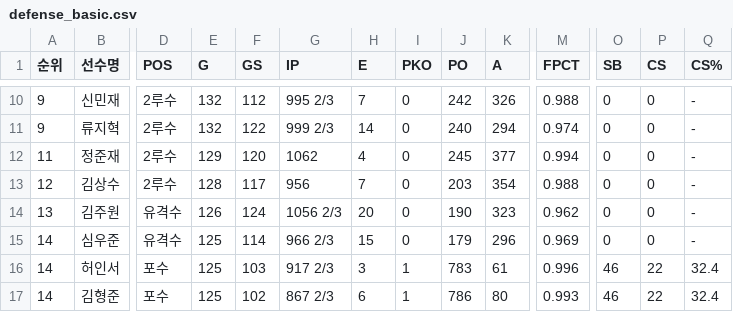
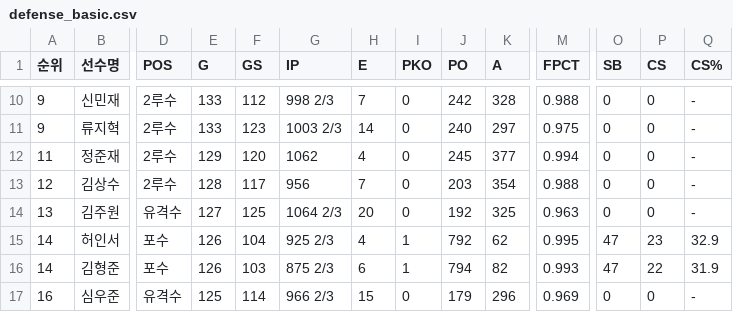
Before and after one commit to yruserious/kbo-fangraphs-v4, a CSV file: data_raw/2026_kbo_official/defense_basic.csv, drawn as a sheet; only a part is shown, gaps mark what is left out; removed rows and columns are numbered as before the commit, all else as after; rows hold the shown columns only; the diff covers the shown part only; the diff names each change by its address in the sheet, - before the commit and + after, or states it on an @@ line.

```diff
--- a/data_raw/2026_kbo_official/defense_basic.csv
+++ b/data_raw/2026_kbo_official/defense_basic.csv
-E10:E11 (G): 132
+E10:E11 (G): 133
-G10 (IP): 995 2/3
+G10 (IP): 998 2/3
-K10 (A): 326
+K10 (A): 328
-F11 (GS): 122
+F11 (GS): 123
-G11 (IP): 999 2/3
+G11 (IP): 1003 2/3
-K11 (A): 294
+K11 (A): 297
-M11 (FPCT): 0.974
+M11 (FPCT): 0.975
-E14 (G): 126
+E14 (G): 127
-F14 (GS): 124
+F14 (GS): 125
-G14 (IP): 1056 2/3
+G14 (IP): 1064 2/3
-J14 (PO): 190
+J14 (PO): 192
-K14 (A): 323
+K14 (A): 325
-M14 (FPCT): 0.962
+M14 (FPCT): 0.963
-row 15: 14 | 심우준 | 유격수 | 125 | 114 | 966 2/3 | 15 | 0 | 179 | 296 | 0.969 | 0 | 0 | -
-E15:E16 (G): 125
+E15:E16 (G): 126
-F15 (GS): 103
+F15 (GS): 104
-G15 (IP): 917 2/3
+G15 (IP): 925 2/3
-H15 (E): 3
+H15 (E): 4
-J15 (PO): 783
+J15 (PO): 792
-K15 (A): 61
+K15 (A): 62
-M15 (FPCT): 0.996
+M15 (FPCT): 0.995
-O15:O16 (SB): 46
+O15:O16 (SB): 47
-P15 (CS): 22
+P15 (CS): 23
-Q15 (CS%): 32.4
+Q15 (CS%): 32.9
-F16 (GS): 102
+F16 (GS): 103
-G16 (IP): 867 2/3
+G16 (IP): 875 2/3
-J16 (PO): 786
+J16 (PO): 794
-K16 (A): 80
+K16 (A): 82
-Q16 (CS%): 32.4
+Q16 (CS%): 31.9
+row 17: 16 | 심우준 | 유격수 | 125 | 114 | 966 2/3 | 15 | 0 | 179 | 296 | 0.969 | 0 | 0 | -
```
Also changed, not shown: 91 edited cells elsewhere in this file, data_raw/2026_kbo_official/hitter_basic1.csv, data_raw/2026_kbo_official/hitter_basic2.csv, 2 other files.
